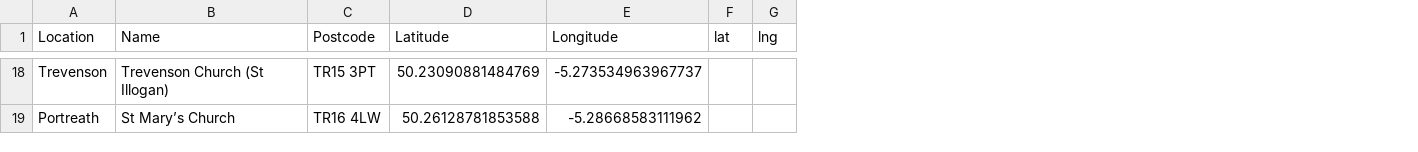
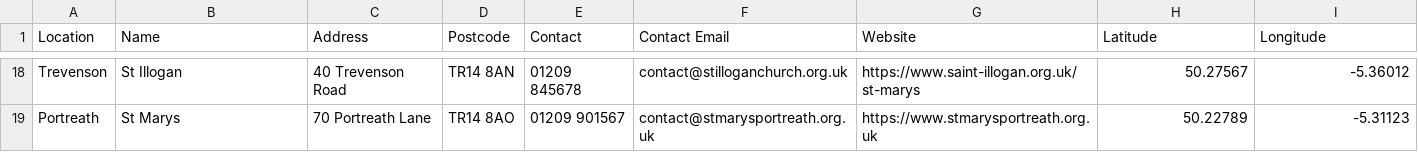
Before and after one commit to ByteNadeem/Deanery, a CSV file: docs/NorthCarnmarthDeaneryLocations.csv, drawn as a sheet; only a part is shown, gaps mark what is left out; removed rows and columns are numbered as before the commit, all else as after; the diff covers the shown part only; the diff names each change by its address in the sheet, - before the commit and + after, or states it on an @@ line.

Commit message:
Add: churches.html: data import; Add: model.py Church model: contact, email, website detail; Add: NCDL.csv: replace, structure. Add: style.css: card display.

```diff
--- a/docs/NorthCarnmarthDeaneryLocations.csv
+++ b/docs/NorthCarnmarthDeaneryLocations.csv
+column C (Address), rows 18-19: 40 Trevenson Road | 70 Portreath Lane
+column E (Contact), rows 18-19: 01209 845678 | 01209 901567
+column F (Contact Email), rows 18-19: contact@stilloganchurch.org.uk | contact@stmarysportreath.org.uk
+column G (Website), rows 18-19: https://www.saint-illogan.org.uk/st-marys | https://www.stmarysportreath.org.uk
-column F (lat), empty
-column G (lng), empty
-B18 (Name): Trevenson Church (St Illogan)
+B18 (Name): St Illogan
-D18 (Postcode): TR15 3PT
+D18 (Postcode): TR14 8AN
-H18 (Latitude): 50.23090881484769
+H18 (Latitude): 50.27567
-I18 (Longitude): -5.273534963967737
+I18 (Longitude): -5.36012
-B19 (Name): St Mary’s Church
+B19 (Name): St Marys
-D19 (Postcode): TR16 4LW
+D19 (Postcode): TR14 8AO
-H19 (Latitude): 50.26128781853588
+H19 (Latitude): 50.22789
-I19 (Longitude): -5.28668583111962
+I19 (Longitude): -5.31123
```
Also changed, not shown: 1 added row, 1 removed row and 54 edited cells elsewhere in this file, 5 other files.
